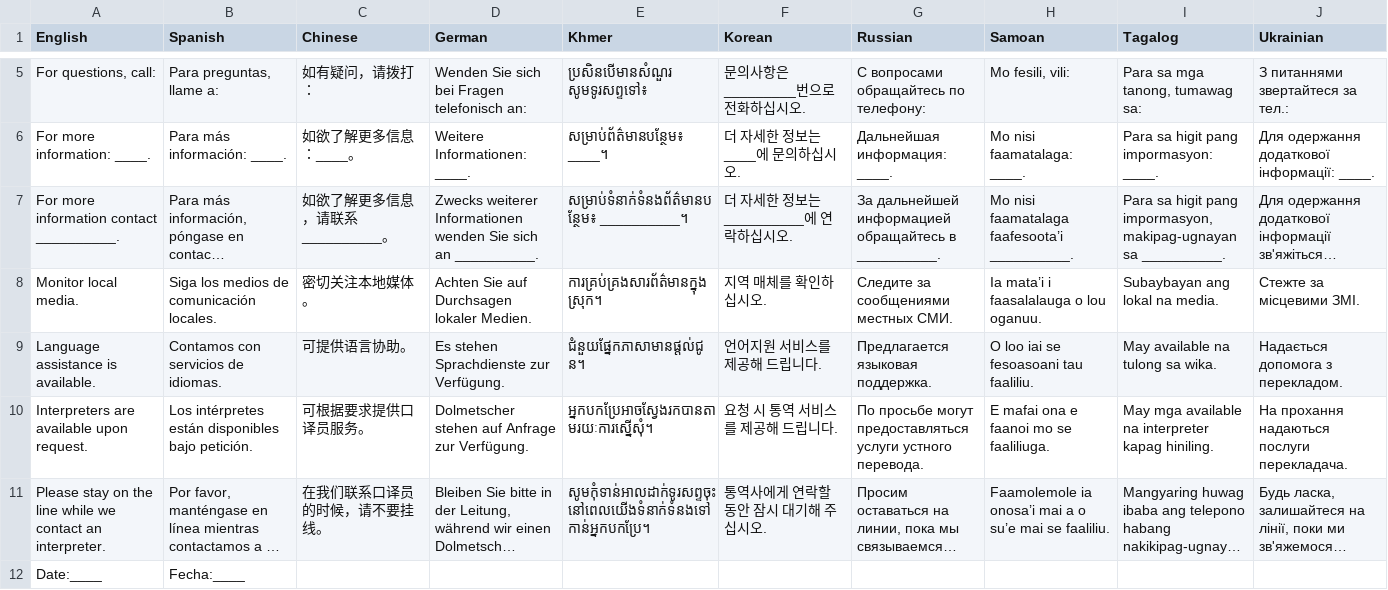
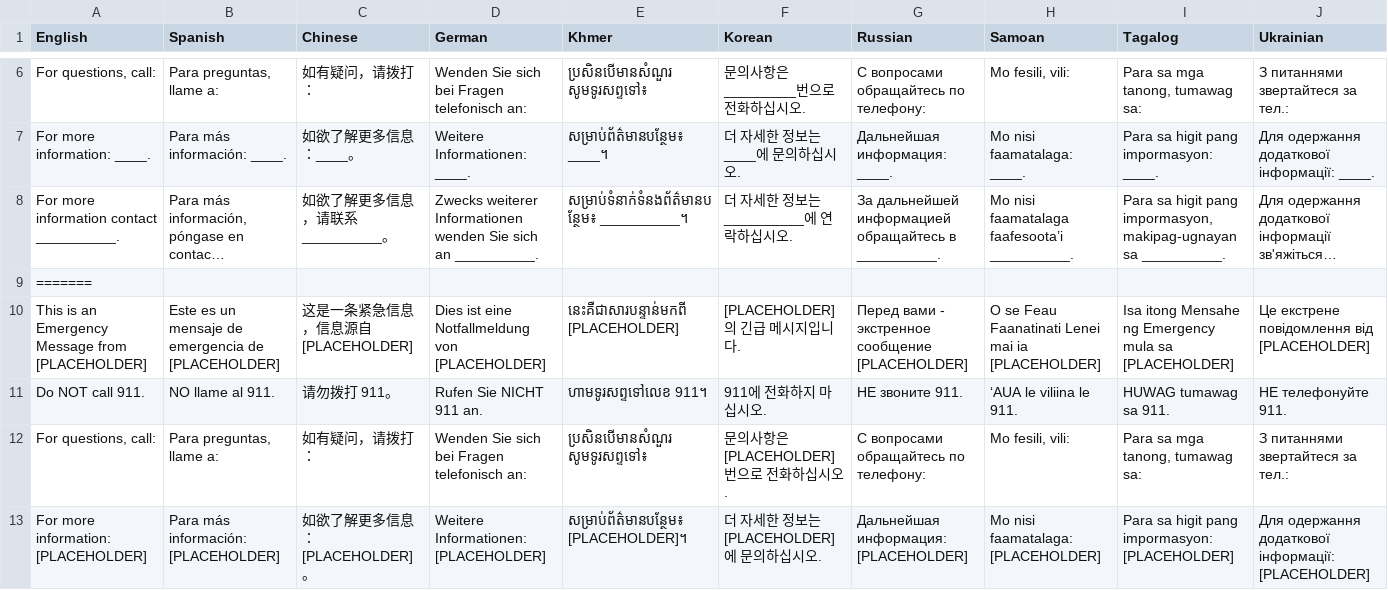
Before and after one commit to zepam/TranslationToolEvaluation, a CSV file: data/raw/piercecounty/piercecounty_general.csv, drawn as a sheet; only a part is shown, gaps mark what is left out; the shorter side is filled out with more unchanged rows; long unchanged cells end in …; rows hold the shown columns only; the diff covers the shown part only; the diff names each change by its address in the sheet, - before the commit and + after, or states it on an @@ line.

```diff
--- a/data/raw/piercecounty/piercecounty_general.csv
+++ b/data/raw/piercecounty/piercecounty_general.csv
+row 9: =======
+row 10: This is an Emergency Message from [PLACEHOLDER] | Este es un mensaje de emergencia de [PLACEHOLDER] | 这是一条紧急信息，信息源自 [PLACEHOLDER] | Dies ist eine Notfallmeldung von [PLACEHOLDER] | នេះគឺជាសារបន្ទាន់មកពី [PLACEHOLDER] | [PLACEHOLDER]의 긴급 메시지입니다. | Перед вами - экстренное сообщение [PLACEHOLDER] | O se Feau Faanatinati Lenei mai ia [PLACEHOLDER] | Isa itong Mensahe ng Emergency mula sa [PLACEHOLDER] | Це екстрене повідомлення від [PLACEHOLDER]
+row 11: Do NOT call 911. | NO llame al 911. | 请勿拨打 911。 | Rufen Sie NICHT 911 an. | ហាមទូរសព្ទទៅលេខ 911។ | 911에 전화하지 마십시오. | НЕ звоните 911. | ‘AUA le viliina le 911. | HUWAG tumawag sa 911. | НЕ телефонуйте 911.
+row 12: For questions, call: | Para preguntas, llame a: | 如有疑问，请拨打： | Wenden Sie sich bei Fragen telefonisch an: | ប្រសិនបើមានសំណួរ សូមទូរសព្ទទៅ៖ | 문의사항은 [PLACEHOLDER] 번으로 전화하십시오. | С вопросами обращайтесь по телефону: | Mo fesili, vili: | Para sa mga tanong, tumawag sa: | З питаннями звертайтеся за тел.:
+row 13: For more information: [PLACEHOLDER] | Para más información: [PLACEHOLDER] | 如欲了解更多信息：[PLACEHOLDER]。 | Weitere Informationen: [PLACEHOLDER] | សម្រាប់ព័ត៌មានបន្ថែម៖ [PLACEHOLDER]។ | 더 자세한 정보는 [PLACEHOLDER] 에 문의하십시오. | Дальнейшая информация: [PLACEHOLDER] | Mo nisi faamatalaga: [PLACEHOLDER] | Para sa higit pang impormasyon: [PLACEHOLDER] | Для одержання додаткової інформації: [PLACEHOLDER]
```
Also changed, not shown: 8 added rows elsewhere in this file, data/raw/piercecounty/piercecounty_911_outage.csv, data/raw/piercecounty/piercecounty_boil_water.csv, 30 other files.
